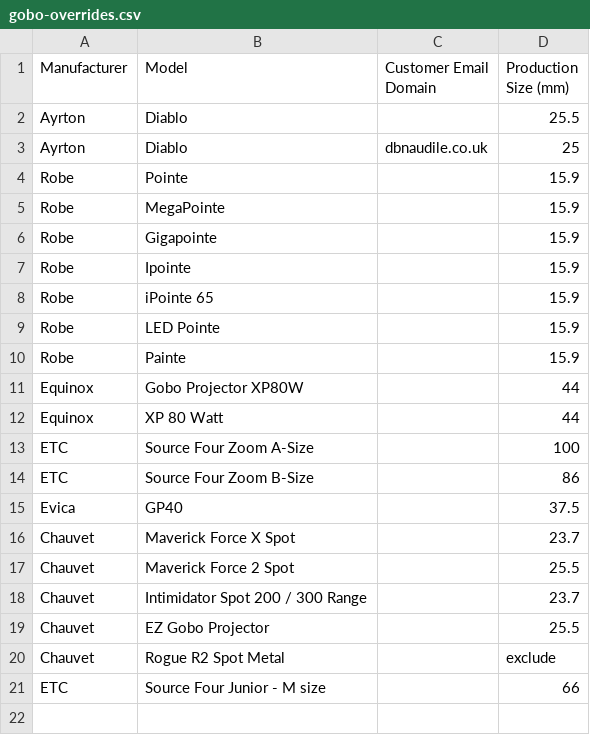
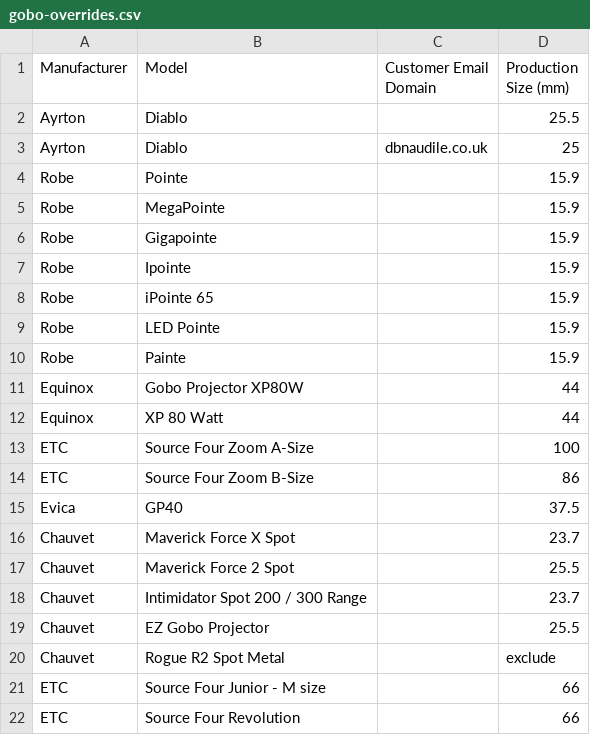
Before and after one commit to kamborghini/gizmo, a CSV file: data/gobo-overrides.csv, drawn as a sheet.

```diff
--- a/data/gobo-overrides.csv
+++ b/data/gobo-overrides.csv
@@ -21 +21,2 @@ Chauvet,Rogue R2 Spot Metal,,exclude
 ETC,Source Four Junior - M size,,66
+ETC,Source Four Revolution,,66
```
Also changed, not shown: 1 other file.
